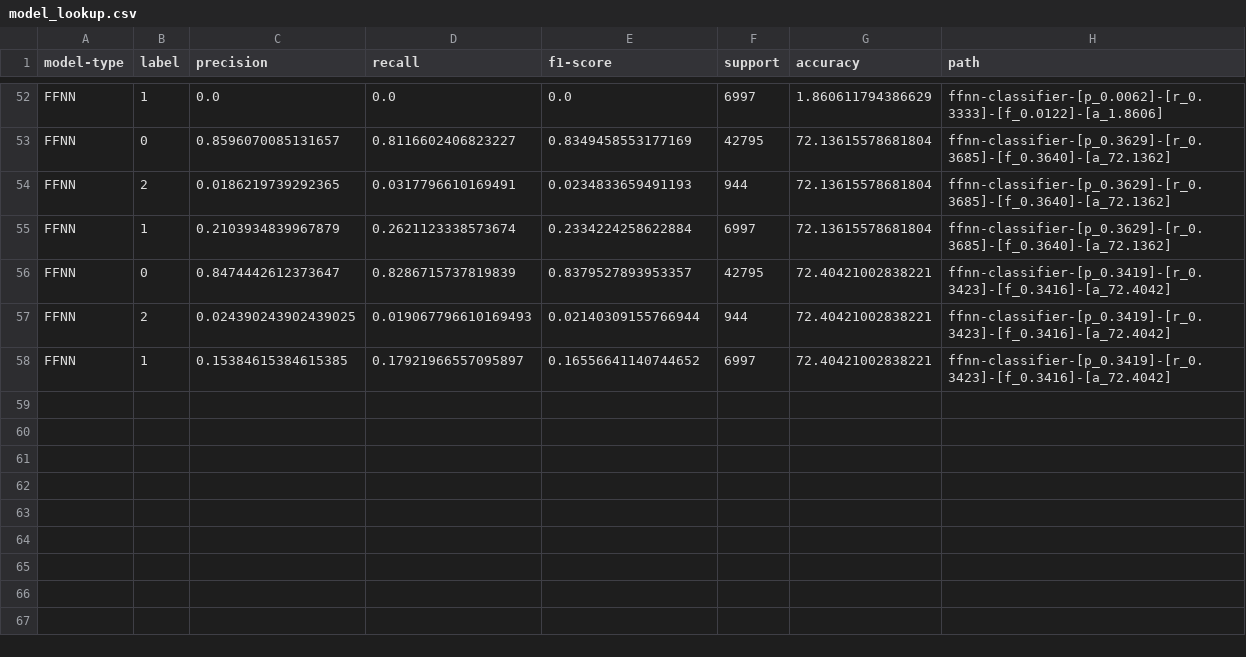
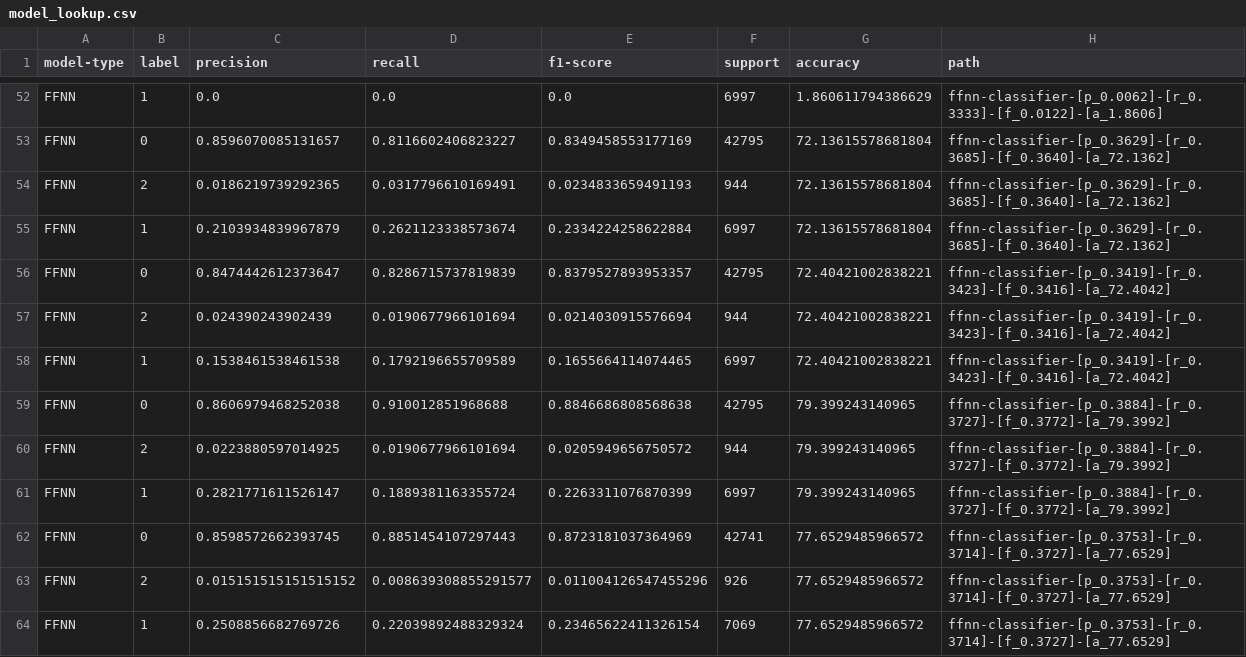
Before and after one commit to arjashok/ecs-171-project, a CSV file: models/model_lookup.csv, drawn as a sheet; only a part is shown, gaps mark what is left out.

```diff
--- a/models/model_lookup.csv
+++ b/models/model_lookup.csv
@@ -56,3 +56,9 @@ FFNN,1,0.2103934839967879,0.2621123338573674,0.2334224258622884,6997,72.13615578
 FFNN,0,0.8474442612373647,0.8286715737819839,0.8379527893953357,42795,72.40421002838221,ffnn-classifier-[p_0.3419]-[r_0.3423]-[f_0.3416]-[a_72.4042]
-FFNN,2,0.024390243902439025,0.019067796610169493,0.02140309155766944,944,72.40421002838221,ffnn-classifier-[p_0.3419]-[r_0.3423]-[f_0.3416]-[a_72.4042]
-FFNN,1,0.15384615384615385,0.17921966557095897,0.16556641140744652,6997,72.40421002838221,ffnn-classifier-[p_0.3419]-[r_0.3423]-[f_0.3416]-[a_72.4042]
+FFNN,2,0.024390243902439,0.0190677966101694,0.0214030915576694,944,72.40421002838221,ffnn-classifier-[p_0.3419]-[r_0.3423]-[f_0.3416]-[a_72.4042]
+FFNN,1,0.1538461538461538,0.1792196655709589,0.1655664114074465,6997,72.40421002838221,ffnn-classifier-[p_0.3419]-[r_0.3423]-[f_0.3416]-[a_72.4042]
+FFNN,0,0.8606979468252038,0.910012851968688,0.8846686808568638,42795,79.399243140965,ffnn-classifier-[p_0.3884]-[r_0.3727]-[f_0.3772]-[a_79.3992]
+FFNN,2,0.0223880597014925,0.0190677966101694,0.0205949656750572,944,79.399243140965,ffnn-classifier-[p_0.3884]-[r_0.3727]-[f_0.3772]-[a_79.3992]
+FFNN,1,0.2821771611526147,0.1889381163355724,0.2263311076870399,6997,79.399243140965,ffnn-classifier-[p_0.3884]-[r_0.3727]-[f_0.3772]-[a_79.3992]
+FFNN,0,0.8598572662393745,0.8851454107297443,0.8723181037364969,42741,77.6529485966572,ffnn-classifier-[p_0.3753]-[r_0.3714]-[f_0.3727]-[a_77.6529]
+FFNN,2,0.015151515151515152,0.008639308855291577,0.011004126547455296,926,77.6529485966572,ffnn-classifier-[p_0.3753]-[r_0.3714]-[f_0.3727]-[a_77.6529]
+FFNN,1,0.2508856682769726,0.22039892488329324,0.23465622411326154,7069,77.6529485966572,ffnn-classifier-[p_0.3753]-[r_0.3714]-[f_0.3727]-[a_77.6529]
```
Also changed, not shown: 6 other files.
